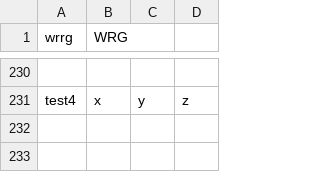
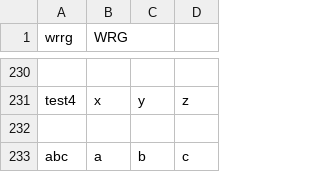
Before and after one commit to leomcl/Decrypt-Folder, a CSV file: teams.csv, drawn as a sheet; only a part is shown, gaps mark what is left out; the diff names each change by its address in the sheet, - before the commit and + after, or states it on an @@ line.

```diff
--- a/teams.csv
+++ b/teams.csv
+row 232: (empty)
+row 233: abc | a | b | c
```
Also changed, not shown: 2 other files.
